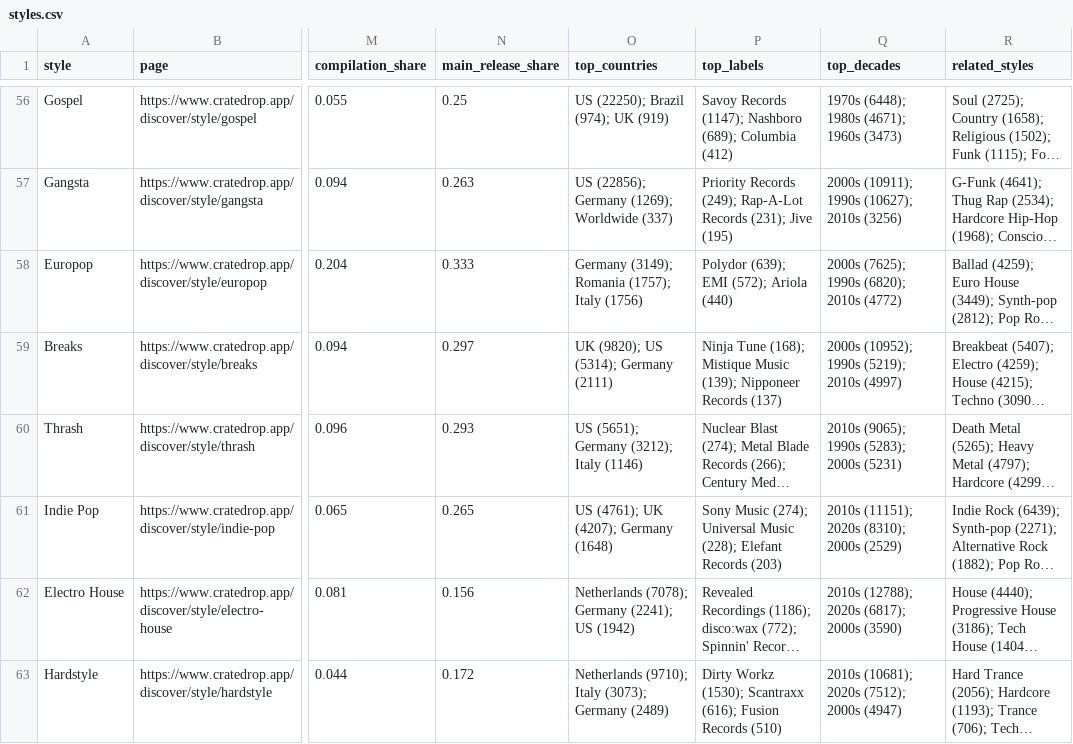
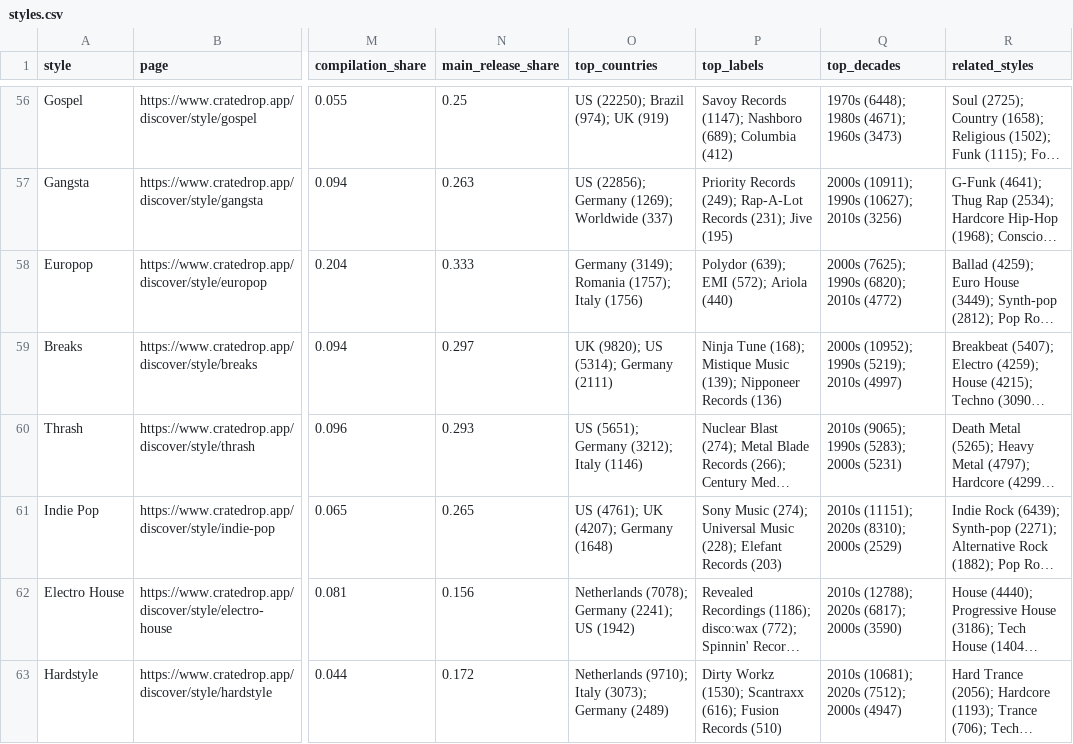
Before and after one commit to snefhew/cratedrop-open-data, a CSV file: styles.csv, drawn as a sheet; only a part is shown, gaps mark what is left out; long unchanged cells end in …; the diff covers the shown part only; the diff names each change by its address in the sheet, - before the commit and + after, or states it on an @@ line.

```diff
--- a/styles.csv
+++ b/styles.csv
-P59 (top_labels): …Nipponeer Records (137)
+P59 (top_labels): …Nipponeer Records (136)
```
Also changed, not shown: 4 edited cells elsewhere in this file, countries.csv, years.csv, 3 other files.
